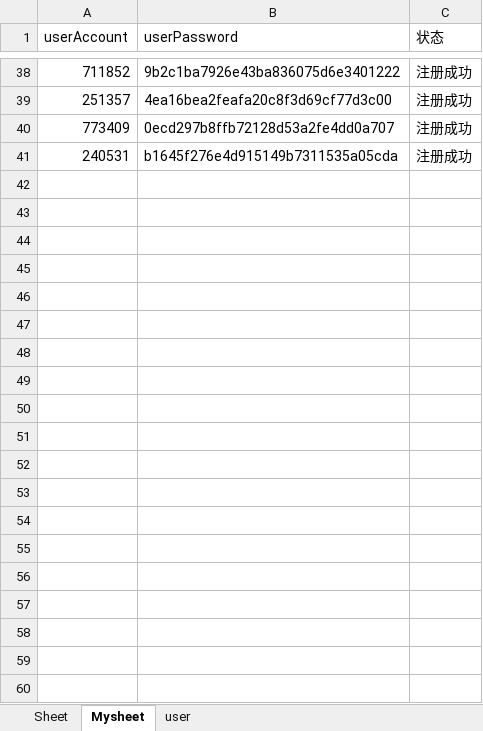
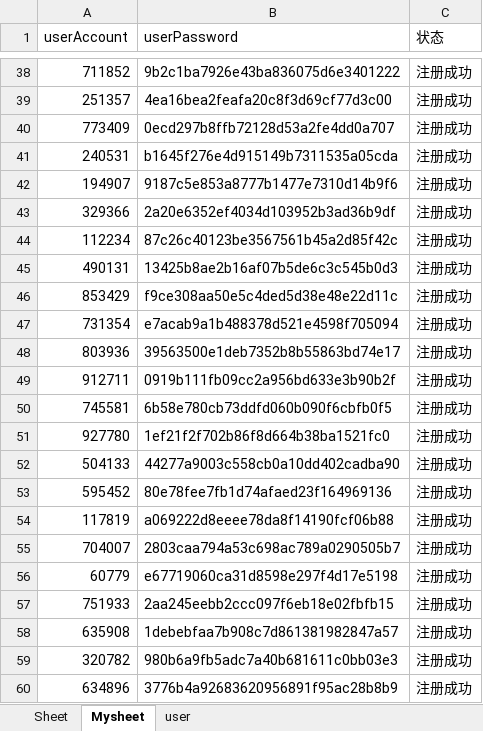
Before and after one commit to yuanjunling/UnittestCaseDemo, an Excel workbook: UnittestCace/ENTITY/Util/Excle_case/case_01.xlsx, sheet Mysheet, drawn as a sheet; only a part is shown, gaps mark what is left out; values as stored, in another font and other column widths than the file's, no borders; the diff covers the shown part only; the diff names each change by its address in the sheet, - before the commit and + after, or states it on an @@ line.

```diff
--- a/UnittestCace/ENTITY/Util/Excle_case/case_01.xlsx (sheet Mysheet)
+++ b/UnittestCace/ENTITY/Util/Excle_case/case_01.xlsx (sheet Mysheet)
+row 42: 194907 | 9187c5e853a8777b1477e7310d14b9f6 | 注册成功
+row 43: 329366 | 2a20e6352ef4034d103952b3ad36b9df | 注册成功
+row 44: 112234 | 87c26c40123be3567561b45a2d85f42c | 注册成功
+row 45: 490131 | 13425b8ae2b16af07b5de6c3c545b0d3 | 注册成功
+row 46: 853429 | f9ce308aa50e5c4ded5d38e48e22d11c | 注册成功
+row 47: 731354 | e7acab9a1b488378d521e4598f705094 | 注册成功
+row 48: 803936 | 39563500e1deb7352b8b55863bd74e17 | 注册成功
+row 49: 912711 | 0919b111fb09cc2a956bd633e3b90b2f | 注册成功
+row 50: 745581 | 6b58e780cb73ddfd060b090f6cbfb0f5 | 注册成功
+row 51: 927780 | 1ef21f2f702b86f8d664b38ba1521fc0 | 注册成功
+row 52: 504133 | 44277a9003c558cb0a10dd402cadba90 | 注册成功
+row 53: 595452 | 80e78fee7fb1d74afaed23f164969136 | 注册成功
+row 54: 117819 | a069222d8eeee78da8f14190fcf06b88 | 注册成功
+row 55: 704007 | 2803caa794a53c698ac789a0290505b7 | 注册成功
+row 56: 60779 | e67719060ca31d8598e297f4d17e5198 | 注册成功
+row 57: 751933 | 2aa245eebb2ccc097f6eb18e02fbfb15 | 注册成功
+row 58: 635908 | 1debebfaa7b908c7d861381982847a57 | 注册成功
+row 59: 320782 | 980b6a9fb5adc7a40b681611c0bb03e3 | 注册成功
+row 60: 634896 | 3776b4a92683620956891f95ac28b8b9 | 注册成功
```
Also changed, not shown: 19 added rows elsewhere in this sheet, 3 other files.
